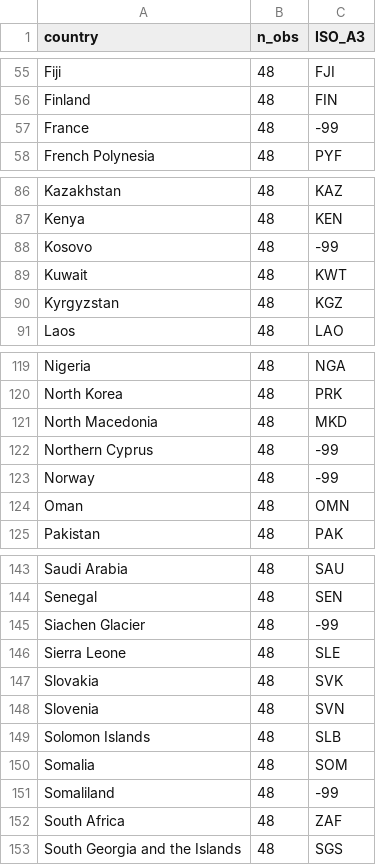
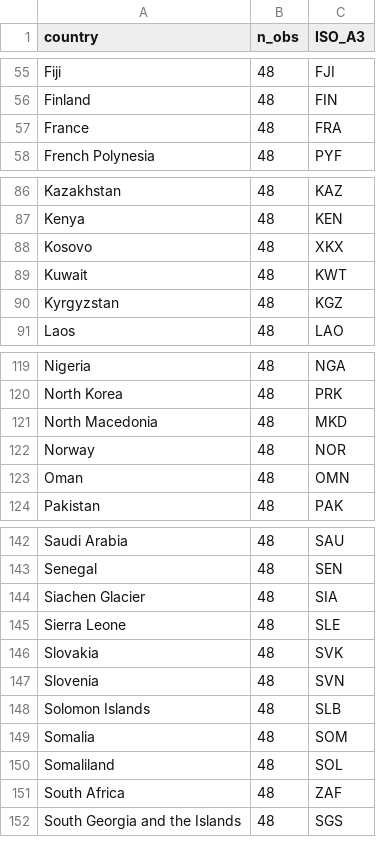
Before and after one commit to Chen-Mengying/climate-migration-model, a CSV file: data/processed/spei_country_list.csv, drawn as a sheet; only a part is shown, gaps mark what is left out.

Commit message:
clean the spei data completely

```diff
--- a/data/processed/spei_country_list.csv
+++ b/data/processed/spei_country_list.csv
@@ -56,3 +56,3 @@ Fiji,48,FJI
 Finland,48,FIN
-France,48,-99
+France,48,FRA
 French Polynesia,48,PYF
@@ -87,3 +87,3 @@ Kazakhstan,48,KAZ
 Kenya,48,KEN
-Kosovo,48,-99
+Kosovo,48,XKX
 Kuwait,48,KWT
@@ -121,4 +121,3 @@ North Korea,48,PRK
 North Macedonia,48,MKD
-Northern Cyprus,48,-99
-Norway,48,-99
+Norway,48,NOR
 Oman,48,OMN
@@ -144,3 +143,3 @@ Saudi Arabia,48,SAU
 Senegal,48,SEN
-Siachen Glacier,48,-99
+Siachen Glacier,48,SIA
 Sierra Leone,48,SLE
@@ -150,3 +149,3 @@ Solomon Islands,48,SLB
 Somalia,48,SOM
-Somaliland,48,-99
+Somaliland,48,SOL
 South Africa,48,ZAF
```
Also changed, not shown: 7 other files.
